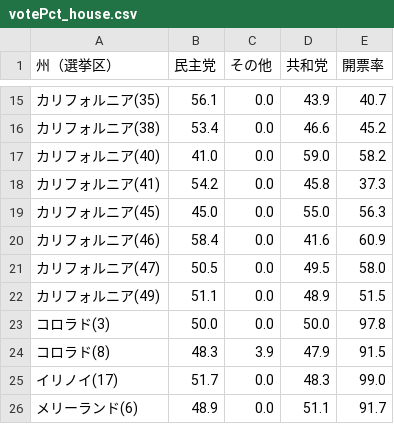
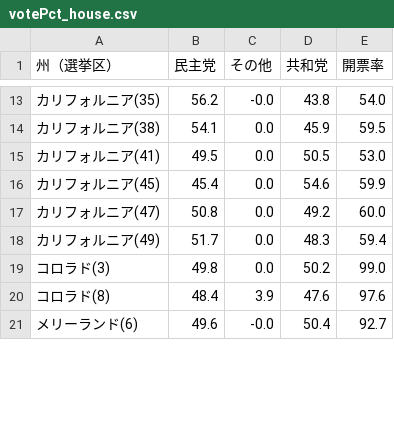
Before and after one commit to Nikkei-Visual-Data-Journalism/MidTermElection_1123409584372xxbb225, a CSV file: Flourish/votePct_house.csv, drawn as a sheet; only a part is shown, gaps mark what is left out; the diff covers the shown part only.

```diff
--- a/Flourish/votePct_house.csv
+++ b/Flourish/votePct_house.csv
@@ -15,12 +13,9 @@
-カリフォルニア(35),56.1,0.0,43.9,40.7
-カリフォルニア(38),53.4,0.0,46.6,45.2
-カリフォルニア(40),41.0,0.0,59.0,58.2
-カリフォルニア(41),54.2,0.0,45.8,37.3
-カリフォルニア(45),45.0,0.0,55.0,56.3
-カリフォルニア(46),58.4,0.0,41.6,60.9
-カリフォルニア(47),50.5,0.0,49.5,58.0
-カリフォルニア(49),51.1,0.0,48.9,51.5
-コロラド(3),50.0,0.0,50.0,97.8
-コロラド(8),48.3,3.9,47.9,91.5
-イリノイ(17),51.7,0.0,48.3,99.0
-メリーランド(6),48.9,0.0,51.1,91.7
+カリフォルニア(35),56.2,-0.0,43.8,54.0
+カリフォルニア(38),54.1,0.0,45.9,59.5
+カリフォルニア(41),49.5,0.0,50.5,53.0
+カリフォルニア(45),45.4,0.0,54.6,59.9
+カリフォルニア(47),50.8,0.0,49.2,60.0
+カリフォルニア(49),51.7,0.0,48.3,59.4
+コロラド(3),49.8,0.0,50.2,99.0
+コロラド(8),48.4,3.9,47.6,97.6
+メリーランド(6),49.6,-0.0,50.4,92.7
```
Also changed, not shown: 4 removed rows and 55 edited cells elsewhere in this file, 1 other file.
